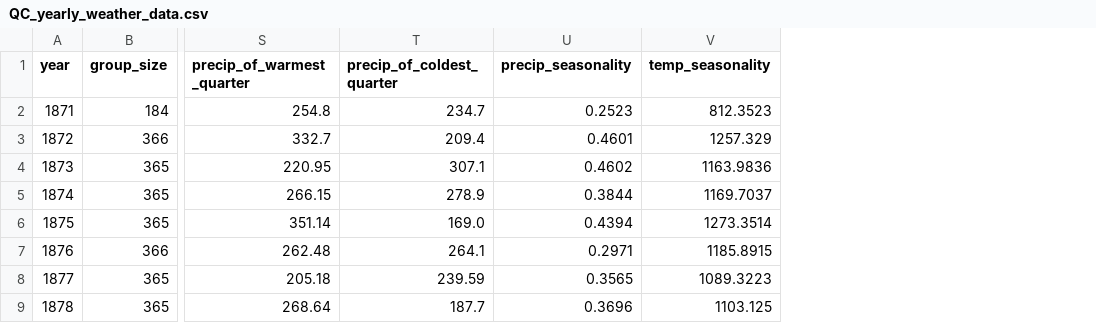
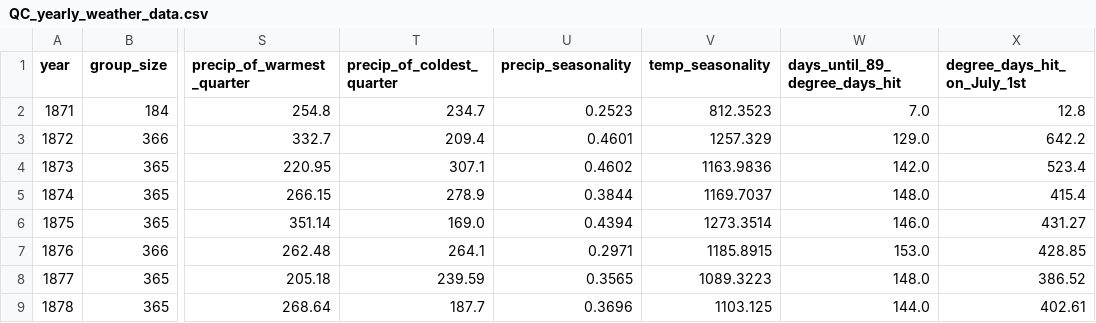
Before and after one commit to maggie-projects-23/Spruce_Budworm_Weather_Data, a CSV file: QC_yearly_weather_data.csv, drawn as a sheet; only a part is shown, gaps mark what is left out; the diff names each change by its address in the sheet, - before the commit and + after, or states it on an @@ line.

Commit message:
Updated SpruceBudworm_weather.ipynb and  csv files
Added degree_days info such as days until 89 degree days are hit and the number of degree days on July 1st of each year

```diff
--- a/QC_yearly_weather_data.csv
+++ b/QC_yearly_weather_data.csv
+column W (days_until_89_degree_days_hit), rows 2-9: 7.0 | 129.0 | 142.0 | 148.0 | 146.0 | 153.0 | 148.0 | 144.0
+column X (degree_days_hit_on_July_1st), rows 2-9: 12.8 | 642.2 | 523.4 | 415.4 | 431.27 | 428.85 | 386.52 | 402.61
```
Also changed, not shown: 2 other files.
